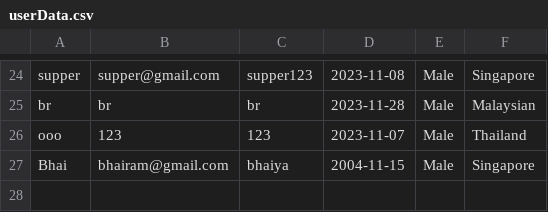
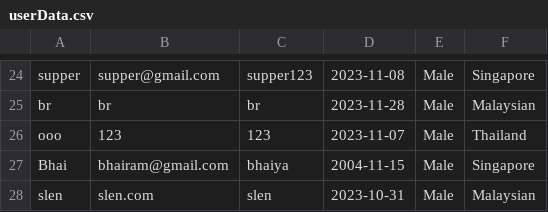
Before and after one commit to M0nkiiii/Sahyog_Masathai, a CSV file: src/main/resources/com/example/assignment/userData.csv, drawn as a sheet; only a part is shown, gaps mark what is left out; the diff names each change by its address in the sheet, - before the commit and + after, or states it on an @@ line.

```diff
--- a/src/main/resources/com/example/assignment/userData.csv
+++ b/src/main/resources/com/example/assignment/userData.csv
+row 28: slen | slen.com | slen | 2023-10-31 | Male | Malaysian
```
Also changed, not shown: 4 other files.
